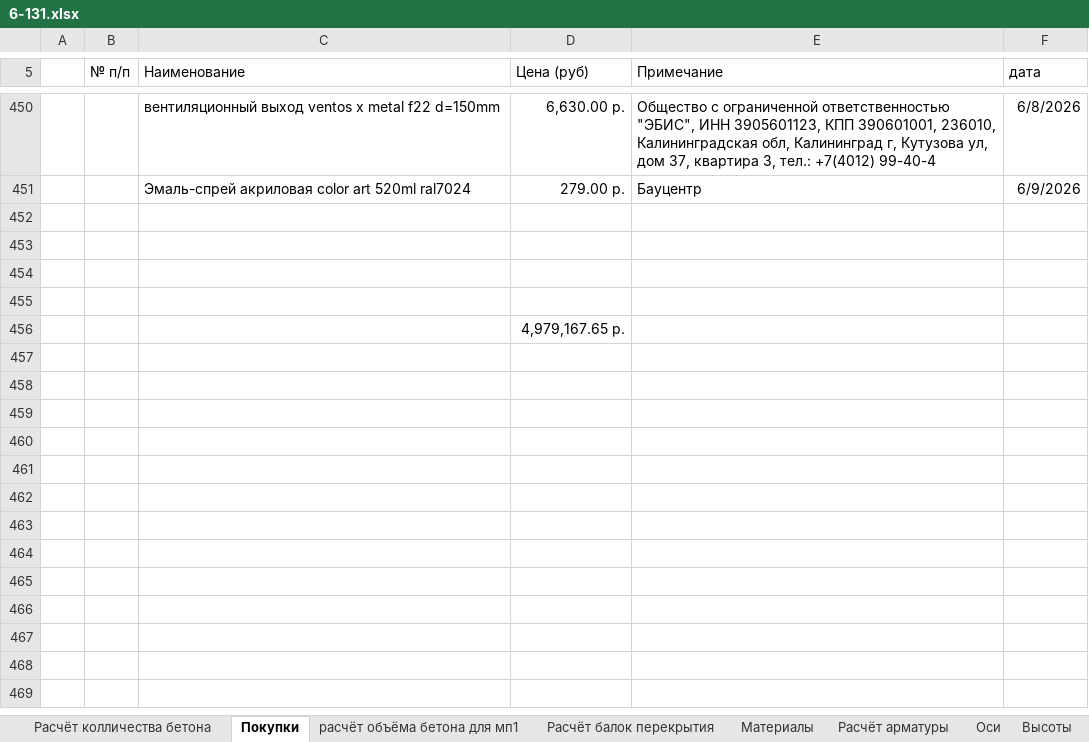
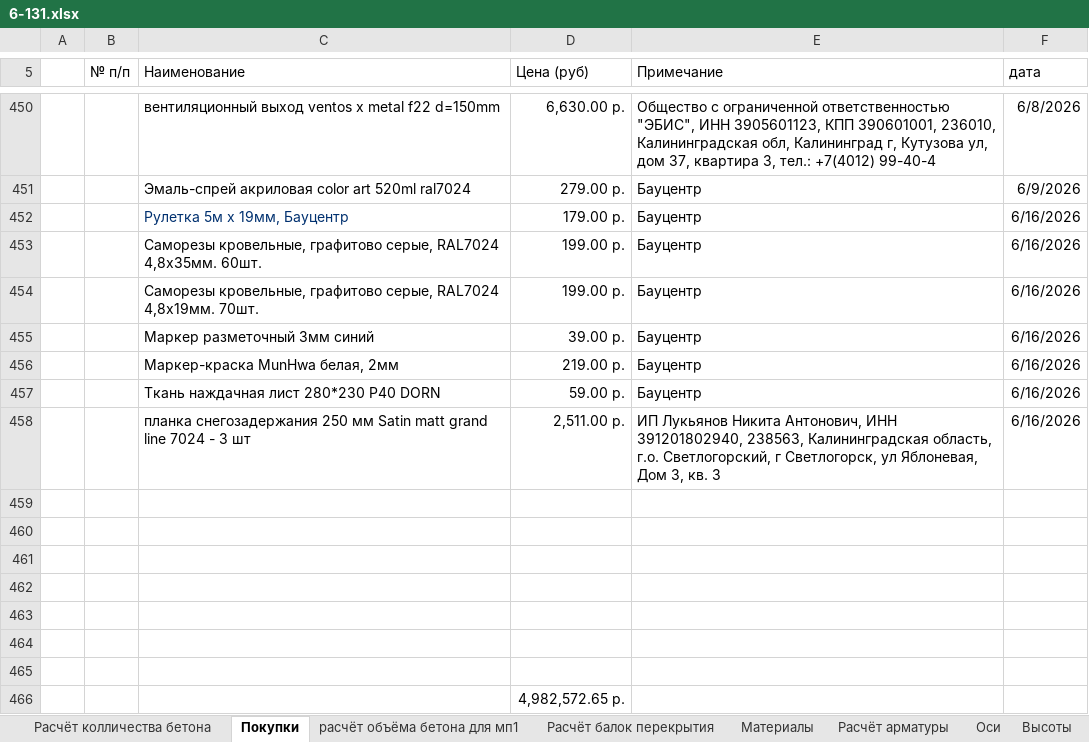
Before and after one commit to zip1982b/my_home, an Excel workbook: 6-131.xlsx, sheet Покупки, drawn as a sheet; only a part is shown, gaps mark what is left out; values as stored, in another font and other column widths than the file's, no borders; table styles not drawn; addresses are those after the commit; the diff names each change by its address in the sheet, - before the commit and + after, or states it on an @@ line.

Commit message:
осб листы раскладка и покупки

```diff
--- a/6-131.xlsx (sheet Покупки)
+++ b/6-131.xlsx (sheet Покупки)
+row 452:  |  | Рулетка 5м х 19мм, Бауцентр | 179.00 р. | Бауцентр | 6/16/2026
+row 453:  |  | Саморезы кровельные, графитово серые, RAL7024 4,8х35мм. 60шт. | 199.00 р. | Бауцентр | 6/16/2026
+row 454:  |  | Саморезы кровельные, графитово серые, RAL7024 4,8х19мм. 70шт. | 199.00 р. | Бауцентр | 6/16/2026
+row 455:  |  | Маркер разметочный 3мм синий | 39.00 р. | Бауцентр | 6/16/2026
+row 456:  |  | Маркер-краска MunHwa белая, 2мм | 219.00 р. | Бауцентр | 6/16/2026
+row 457:  |  | Ткань наждачная лист 280*230 P40 DORN | 59.00 р. | Бауцентр | 6/16/2026
+row 458:  |  | планка снегозадержания 250 мм Satin matt grand line 7024 - 3 шт | 2,511.00 р. | ИП Лукьянов Никита Антонович, ИНН 391201802940, 238563, Калининградская область, г.о. Светлогорский, г Светлогорск, ул Яблоневая, Дом 3, кв. 3 | 6/16/2026
+row 463: (empty)
+row 464: (empty)
+row 465: (empty)
-D466 (Цена (руб)): 4,979,167.65 р.
+D466 (Цена (руб)): 4,982,572.65 р.
```
Also changed, not shown: 5 other files.
